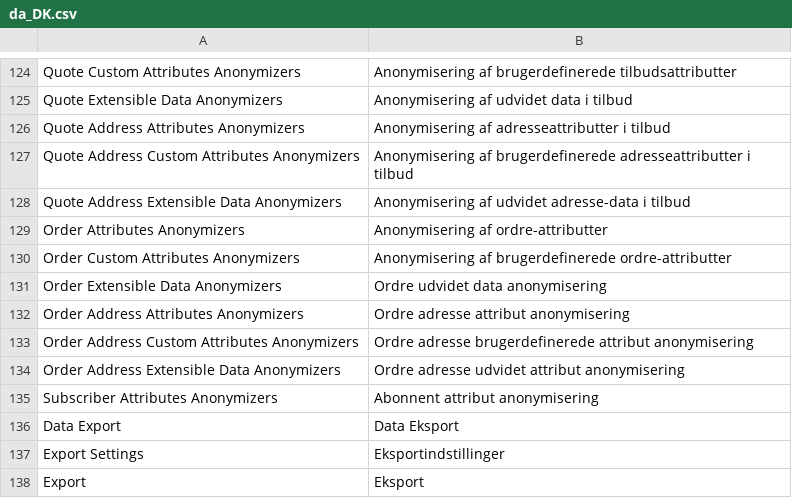
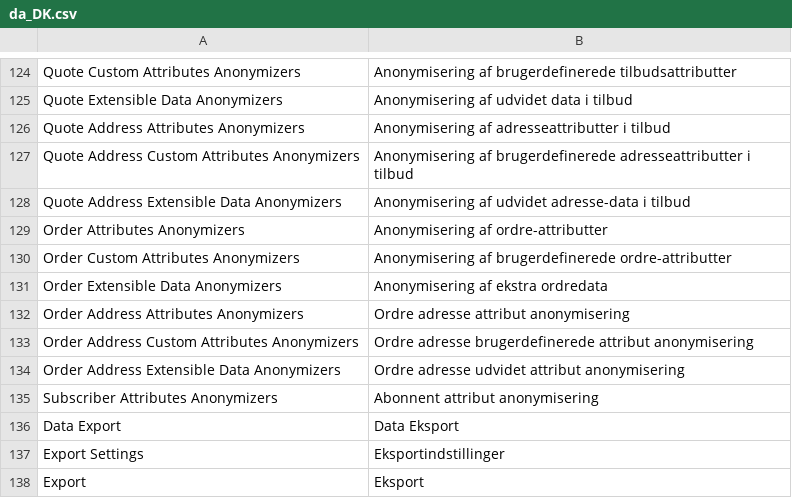
Before and after one commit to opengento/magento2-gdpr, a CSV file: i18n/da_DK.csv, drawn as a sheet; only a part is shown, gaps mark what is left out.

```diff
--- a/i18n/da_DK.csv
+++ b/i18n/da_DK.csv
@@ -130,3 +130,3 @@
 "Order Custom Attributes Anonymizers","Anonymisering af brugerdefinerede ordre-attributter"
-"Order Extensible Data Anonymizers","Ordre udvidet data anonymisering"
+"Order Extensible Data Anonymizers","Anonymisering af ekstra ordredata"
 "Order Address Attributes Anonymizers","Ordre adresse attribut anonymisering"
```
